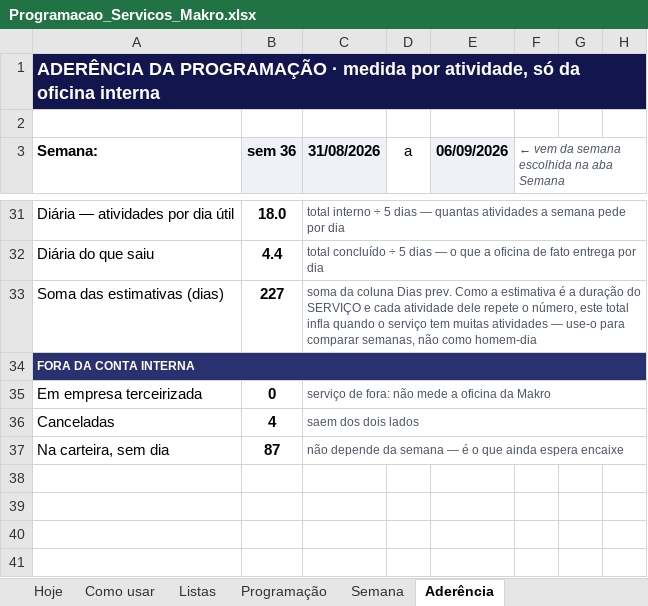
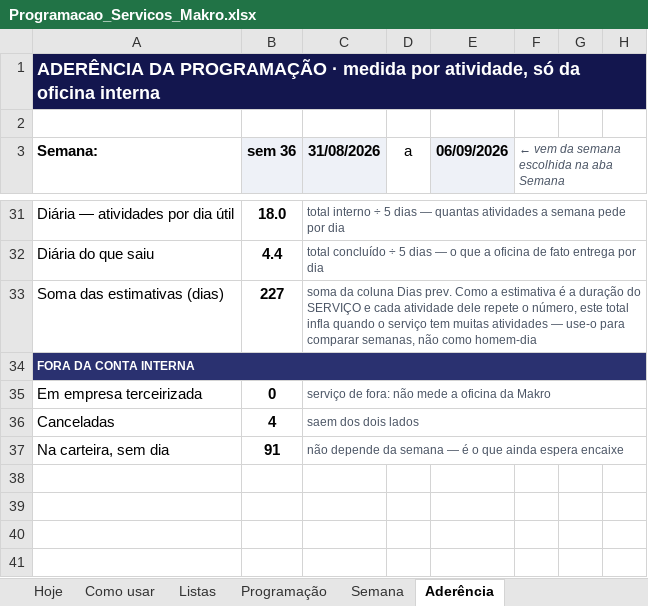
Before and after one commit to zodkaps/gestaomkt, an Excel workbook: planilha/Programacao_Servicos_Makro.xlsx, sheet Aderência, drawn as a sheet; only a part is shown, gaps mark what is left out; values as stored, in another font and other column widths than the file's, no borders; charts and pictures and conditional formats not drawn; the diff names each change by its address in the sheet, - before the commit and + after, or states it on an @@ line.

```diff
--- a/planilha/Programacao_Servicos_Makro.xlsx (sheet Aderência)
+++ b/planilha/Programacao_Servicos_Makro.xlsx (sheet Aderência)
-B37 (sem 36): 87
+B37 (sem 36): 91
```
Also changed, not shown: sheet Programação, sheet Semana, sheet Hoje, hidden cells, charts or pictures, planilha/Programacao_Diaria_Makro.xlsx, 1 other file.
